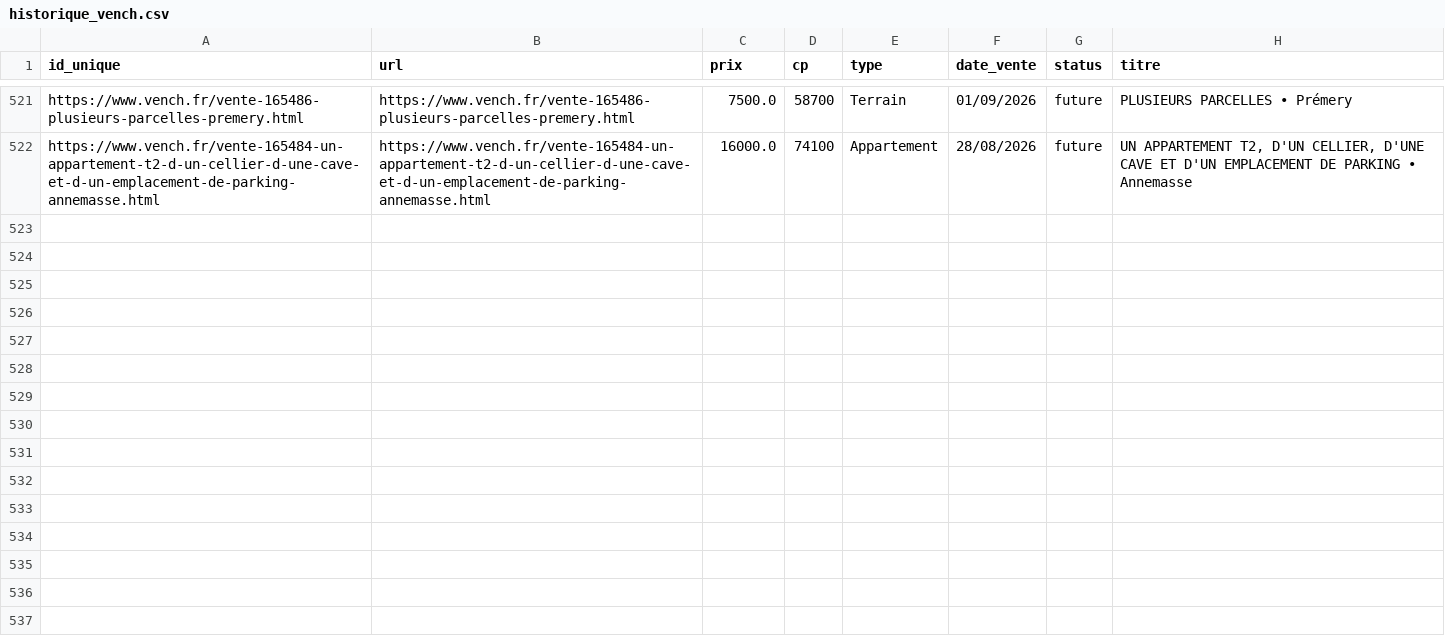
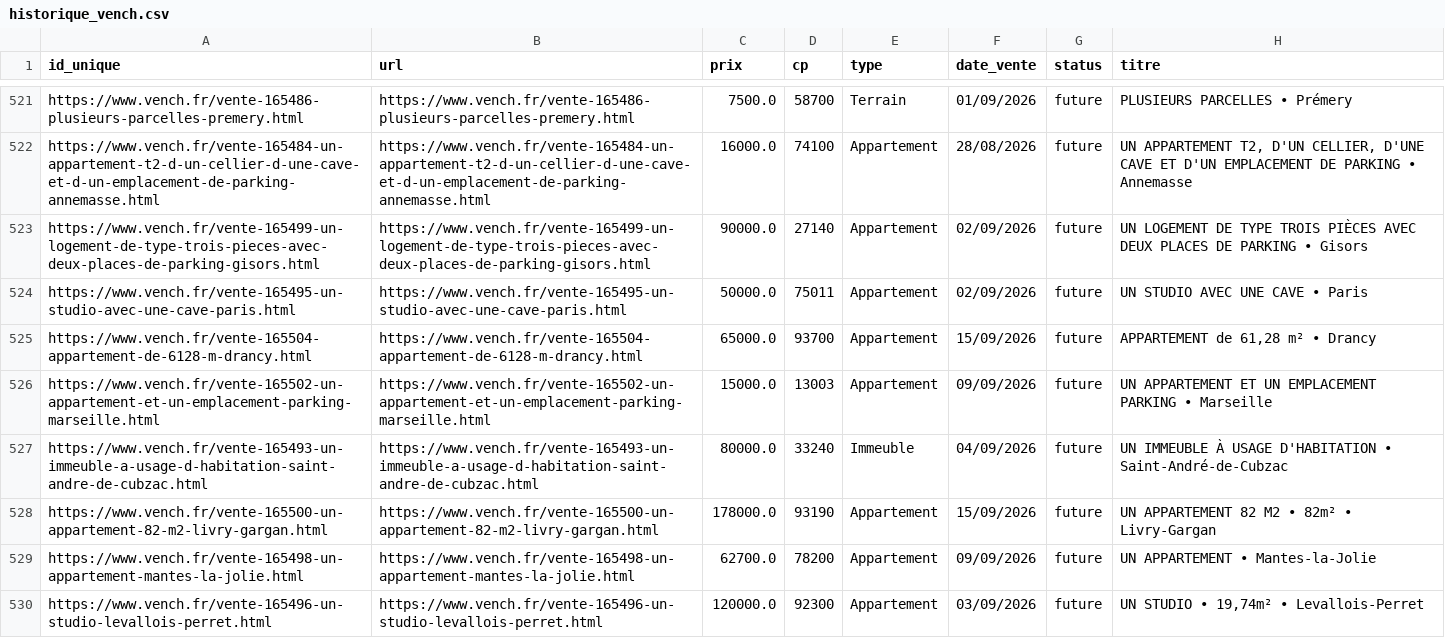
Before and after one commit to mathiasrou/viager-scraper, a CSV file: historique_vench.csv, drawn as a sheet; only a part is shown, gaps mark what is left out; the diff covers the shown part only.

Commit message:
update historiques

```diff
--- a/historique_vench.csv
+++ b/historique_vench.csv
@@ -522 +522,9 @@ https://www.vench.fr/vente-165486-plusieurs-parcelles-premery.html;https://www.v
 https://www.vench.fr/vente-165484-un-appartement-t2-d-un-cellier-d-une-cave-et-d-un-emplacement-de-parking-annemasse.html;https://www.vench.fr/vente-165484-un-appartement-t2-d-un-cellier-d-une-cave-et-d-un-emplacement-de-parking-annemasse.html;16000.0;74100;Appartement;28/08/2026;future;UN APPARTEMENT T2, D'UN CELLIER, D'UNE CAVE ET D'UN EMPLACEMENT DE PARKING • Annemasse
+https://www.vench.fr/vente-165499-un-logement-de-type-trois-pieces-avec-deux-places-de-parking-gisors.html;https://www.vench.fr/vente-165499-un-logement-de-type-trois-pieces-avec-deux-places-de-parking-gisors.html;90000.0;27140;Appartement;02/09/2026;future;UN LOGEMENT DE TYPE TROIS PIÈCES AVEC DEUX PLACES DE PARKING • Gisors
+https://www.vench.fr/vente-165495-un-studio-avec-une-cave-paris.html;https://www.vench.fr/vente-165495-un-studio-avec-une-cave-paris.html;50000.0;75011;Appartement;02/09/2026;future;UN STUDIO AVEC UNE CAVE • Paris
+https://www.vench.fr/vente-165504-appartement-de-6128-m-drancy.html;https://www.vench.fr/vente-165504-appartement-de-6128-m-drancy.html;65000.0;93700;Appartement;15/09/2026;future;APPARTEMENT de 61,28 m² • Drancy
+https://www.vench.fr/vente-165502-un-appartement-et-un-emplacement-parking-marseille.html;https://www.vench.fr/vente-165502-un-appartement-et-un-emplacement-parking-marseille.html;15000.0;13003;Appartement;09/09/2026;future;UN APPARTEMENT ET UN EMPLACEMENT PARKING • Marseille
+https://www.vench.fr/vente-165493-un-immeuble-a-usage-d-habitation-saint-andre-de-cubzac.html;https://www.vench.fr/vente-165493-un-immeuble-a-usage-d-habitation-saint-andre-de-cubzac.html;80000.0;33240;Immeuble;04/09/2026;future;UN IMMEUBLE À USAGE D'HABITATION • Saint-André-de-Cubzac
+https://www.vench.fr/vente-165500-un-appartement-82-m2-livry-gargan.html;https://www.vench.fr/vente-165500-un-appartement-82-m2-livry-gargan.html;178000.0;93190;Appartement;15/09/2026;future;UN APPARTEMENT 82 M2 • 82m² • Livry-Gargan
+https://www.vench.fr/vente-165498-un-appartement-mantes-la-jolie.html;https://www.vench.fr/vente-165498-un-appartement-mantes-la-jolie.html;62700.0;78200;Appartement;09/09/2026;future;UN APPARTEMENT • Mantes-la-Jolie
+https://www.vench.fr/vente-165496-un-studio-levallois-perret.html;https://www.vench.fr/vente-165496-un-studio-levallois-perret.html;120000.0;92300;Appartement;03/09/2026;future;UN STUDIO • 19,74m² • Levallois-Perret
```
Also changed, not shown: 8 added rows elsewhere in this file, historique_avoventes.csv, historique_ids.csv, 1 other file.
